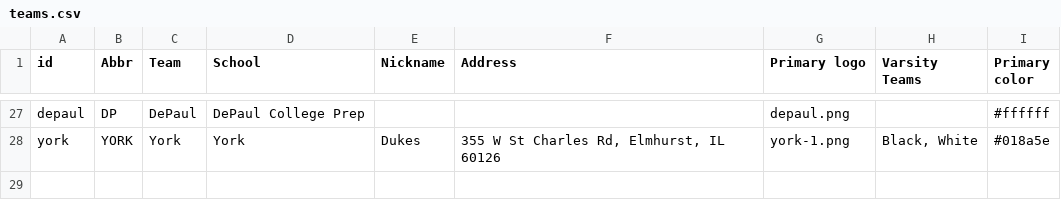
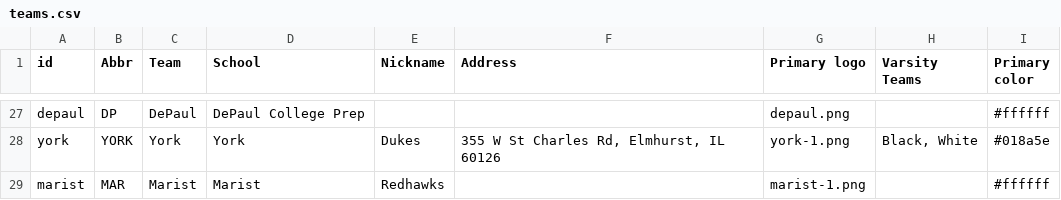
Before and after one commit to jstiava/saintignatiushockey, a CSV file: public/data/teams.csv, drawn as a sheet; only a part is shown, gaps mark what is left out; the diff names each change by its address in the sheet, - before the commit and + after, or states it on an @@ line.

Commit message:
improvement to home, team page, better metadata on home

```diff
--- a/public/data/teams.csv
+++ b/public/data/teams.csv
+row 29: marist | MAR | Marist | Marist | Redhawks |  | marist-1.png |  | #ffffff
```
Also changed, not shown: 32 other files.
